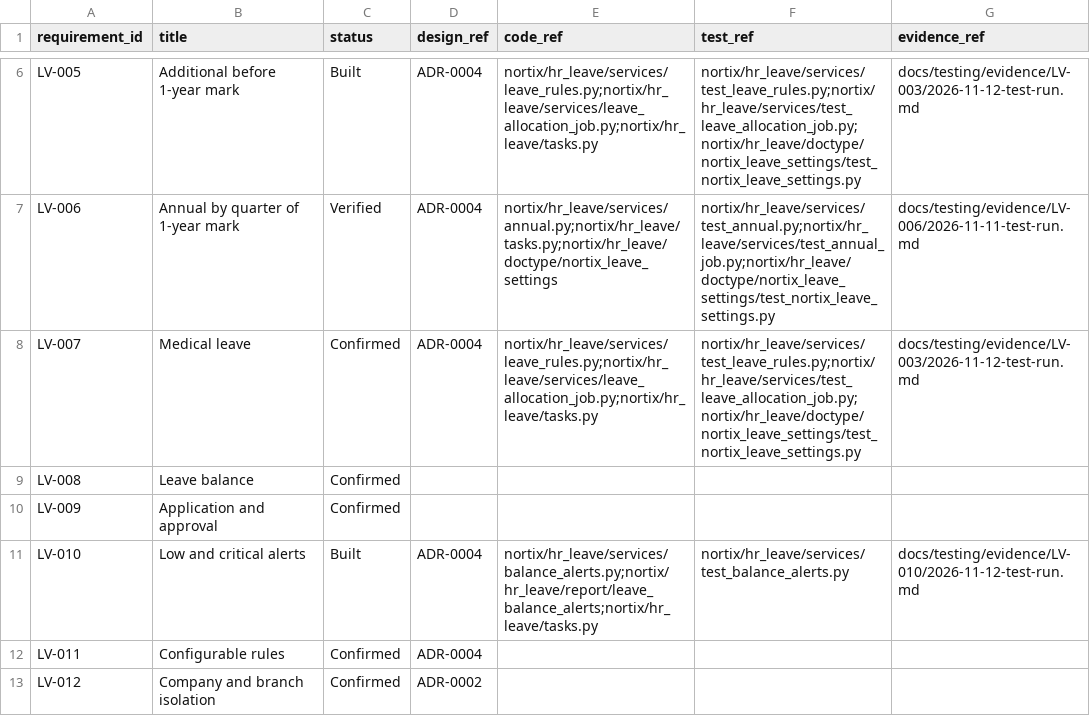
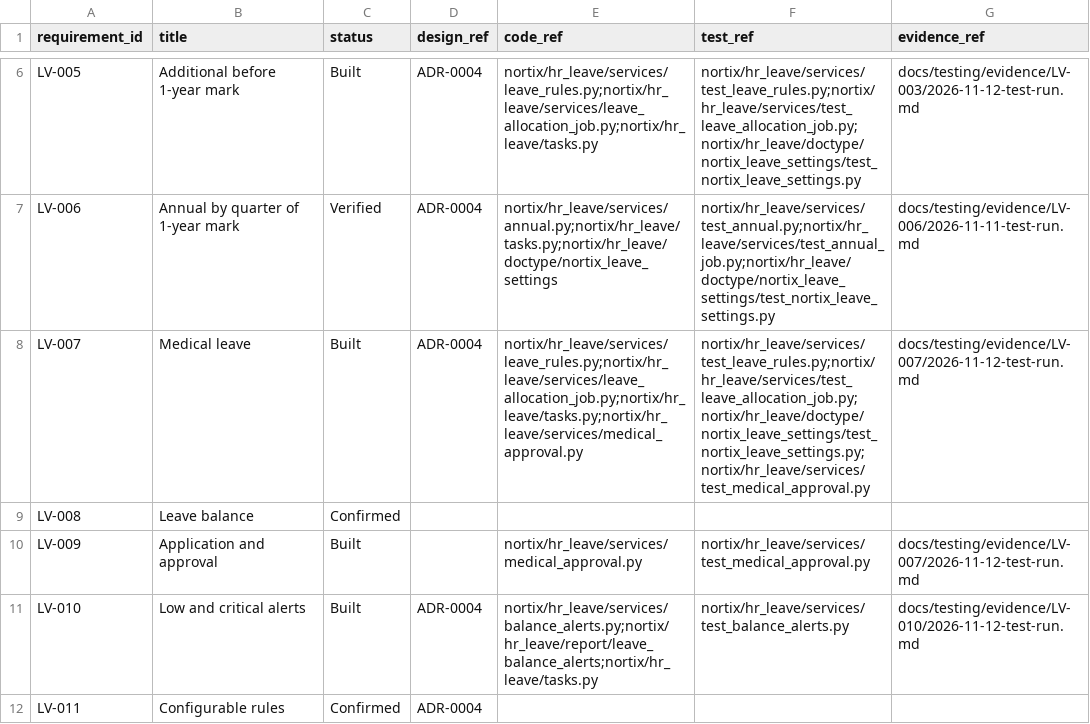
Before and after one commit to DilshanMP/nortix, a CSV file: docs/01-requirements/traceability.csv, drawn as a sheet; only a part is shown, gaps mark what is left out; the shorter side is filled out with more unchanged rows.

Commit message:
docs(docs): record LV-007 and LV-009 build, threat T14 and evidence
Marks LV-007 and LV-009 Built, adds the approver settings to the data
dictionary and threat T14 for medical approval.

Refs: LV-007, LV-009

```diff
--- a/docs/01-requirements/traceability.csv
+++ b/docs/01-requirements/traceability.csv
@@ -7,5 +7,5 @@ LV-005,Additional before 1-year mark,Built,ADR-0004,nortix/hr_leave/services/lea
 LV-006,Annual by quarter of 1-year mark,Verified,ADR-0004,nortix/hr_leave/services/annual.py;nortix/hr_leave/tasks.py;nortix/hr_leave/doctype/nortix_leave_settings,nortix/hr_leave/services/test_annual.py;nortix/hr_leave/services/test_annual_job.py;nortix/hr_leave/doctype/nortix_leave_settings/test_nortix_leave_settings.py,docs/testing/evidence/LV-006/2026-11-11-test-run.md
-LV-007,Medical leave,Confirmed,ADR-0004,nortix/hr_leave/services/leave_rules.py;nortix/hr_leave/services/leave_allocation_job.py;nortix/hr_leave/tasks.py,nortix/hr_leave/services/test_leave_rules.py;nortix/hr_leave/services/test_leave_allocation_job.py;nortix/hr_leave/doctype/nortix_leave_settings/test_nortix_leave_settings.py,docs/testing/evidence/LV-003/2026-11-12-test-run.md
+LV-007,Medical leave,Built,ADR-0004,nortix/hr_leave/services/leave_rules.py;nortix/hr_leave/services/leave_allocation_job.py;nortix/hr_leave/tasks.py;nortix/hr_leave/services/medical_approval.py,nortix/hr_leave/services/test_leave_rules.py;nortix/hr_leave/services/test_leave_allocation_job.py;nortix/hr_leave/doctype/nortix_leave_settings/test_nortix_leave_settings.py;nortix/hr_leave/services/test_medical_approval.py,docs/testing/evidence/LV-007/2026-11-12-test-run.md
 LV-008,Leave balance,Confirmed,,,,
-LV-009,Application and approval,Confirmed,,,,
+LV-009,Application and approval,Built,,nortix/hr_leave/services/medical_approval.py,nortix/hr_leave/services/test_medical_approval.py,docs/testing/evidence/LV-007/2026-11-12-test-run.md
 LV-010,Low and critical alerts,Built,ADR-0004,nortix/hr_leave/services/balance_alerts.py;nortix/hr_leave/report/leave_balance_alerts;nortix/hr_leave/tasks.py,nortix/hr_leave/services/test_balance_alerts.py,docs/testing/evidence/LV-010/2026-11-12-test-run.md
```
Also changed, not shown: 4 other files.
